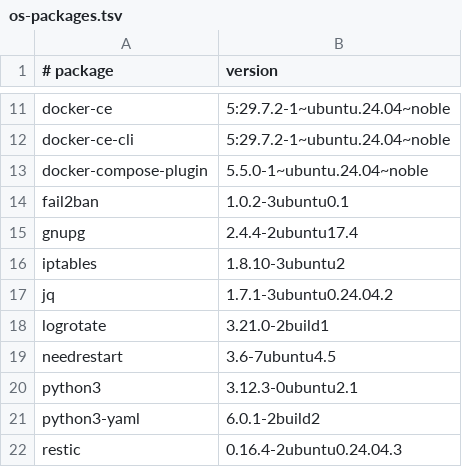
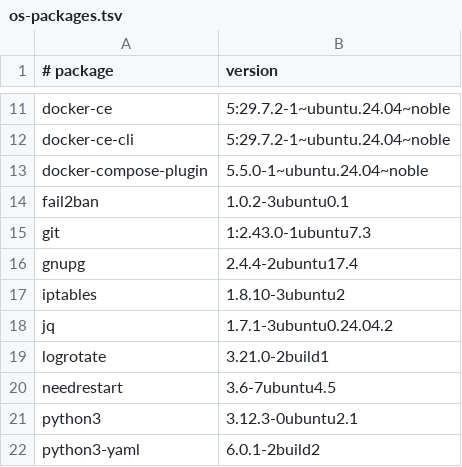
Before and after one commit to authorityclosers/authority-closers-platform, a TSV file: infra/vps-foundation/config/release/os-packages.tsv, drawn as a sheet; only a part is shown, gaps mark what is left out; the shorter side is filled out with more unchanged rows.

```diff
--- a/infra/vps-foundation/config/release/os-packages.tsv
+++ b/infra/vps-foundation/config/release/os-packages.tsv
@@ -14,2 +14,3 @@ docker-compose-plugin	5.5.0-1~ubuntu.24.04~noble
 fail2ban	1.0.2-3ubuntu0.1
+git	1:2.43.0-1ubuntu7.3
 gnupg	2.4.4-2ubuntu17.4
```
Also changed, not shown: 6 other files.
